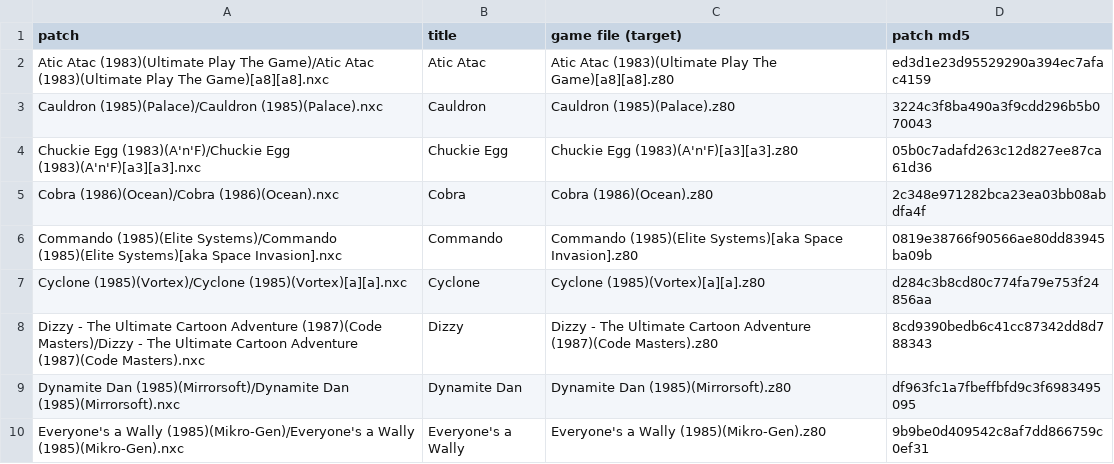
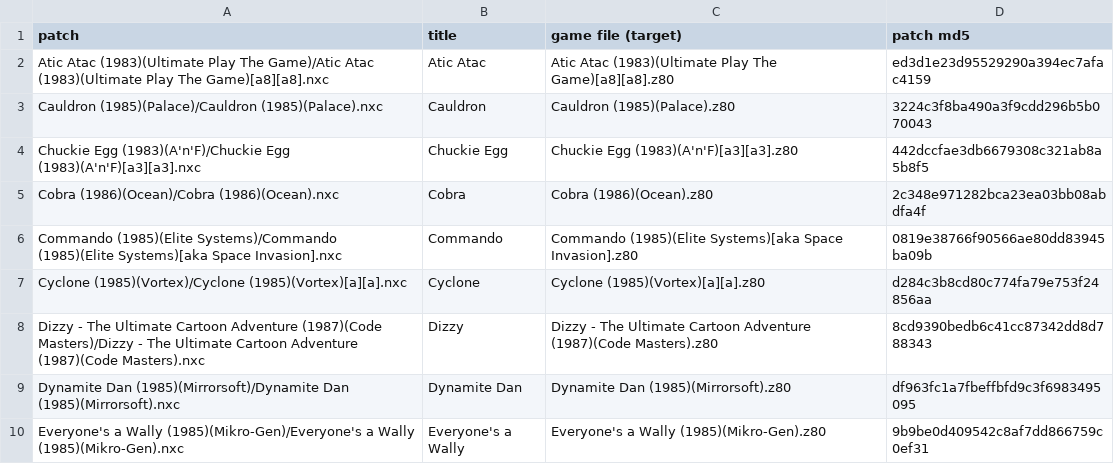
Before and after one commit to jattree/nxc, a TSV file: patches/manifest.tsv, drawn as a sheet; only a part is shown.

Commit message:
fix: Chuckie Egg 1.1, works on NextZXOS v2.10 (System/Next 26.11)
NextZXOS v2.10 puts trampolines into ROM 3 (BEEPER, PLOT, DRAW and others jump out to the
alt ROM). After the ROM 3 copy the patch now puts the original bytes back at those sites when
it finds v2.10's, so BEEPER runs the 48K routine again. Unchanged on v2.09.

```diff
--- a/patches/manifest.tsv
+++ b/patches/manifest.tsv
@@ -3,3 +3,3 @@ Atic Atac (1983)(Ultimate Play The Game)/Atic Atac (1983)(Ultimate Play The Game
 Cauldron (1985)(Palace)/Cauldron (1985)(Palace).nxc	Cauldron	Cauldron (1985)(Palace).z80	3224c3f8ba490a3f9cdd296b5b070043
-Chuckie Egg (1983)(A'n'F)/Chuckie Egg (1983)(A'n'F)[a3][a3].nxc	Chuckie Egg	Chuckie Egg (1983)(A'n'F)[a3][a3].z80	05b0c7adafd263c12d827ee87ca61d36
+Chuckie Egg (1983)(A'n'F)/Chuckie Egg (1983)(A'n'F)[a3][a3].nxc	Chuckie Egg	Chuckie Egg (1983)(A'n'F)[a3][a3].z80	442dccfae3db6679308c321ab8a5b8f5
 Cobra (1986)(Ocean)/Cobra (1986)(Ocean).nxc	Cobra	Cobra (1986)(Ocean).z80	2c348e971282bca23ea03bb08abdfa4f
```
Also changed, not shown: 2 other files.
